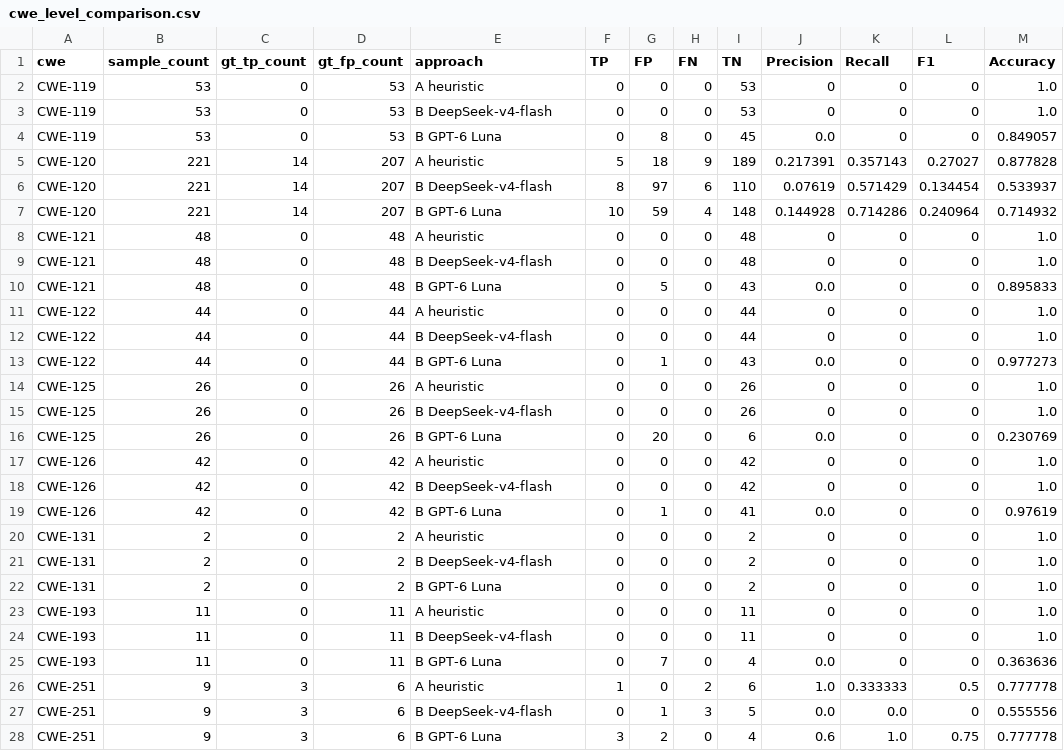
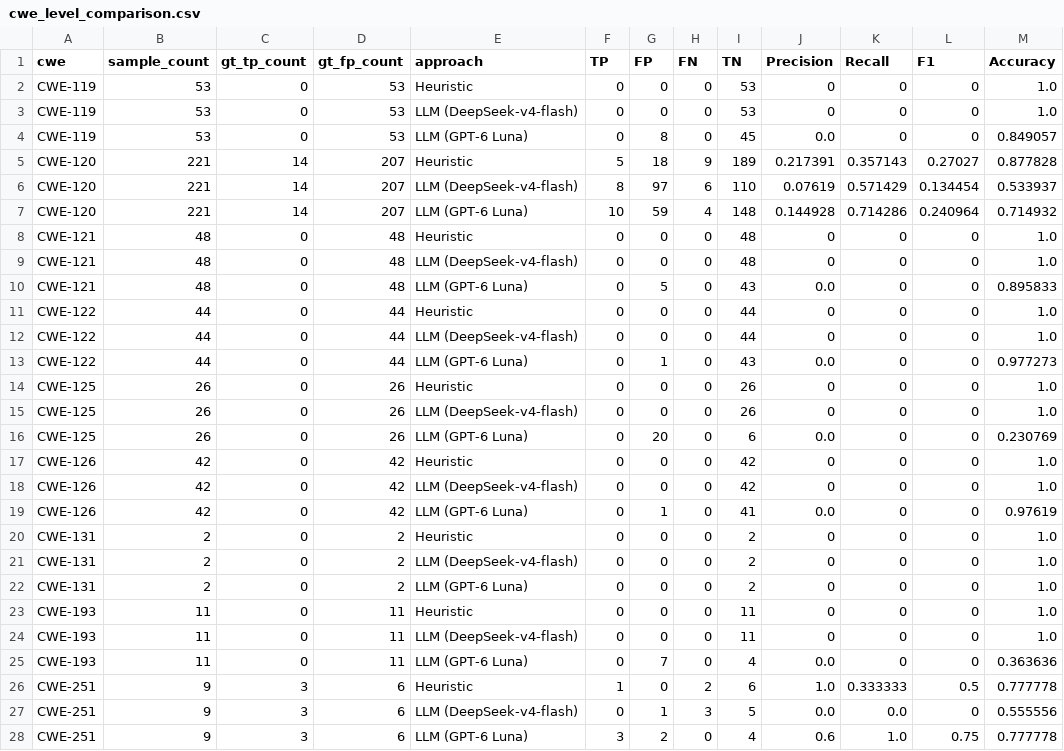
Before and after one commit to demonzwm/heuristic-vs-llm-warning-labeling, a CSV file: 04_analysis/results/rq1/cwe_level_comparison.csv, drawn as a sheet; only a part is shown; the diff covers the shown part only.

```diff
--- a/04_analysis/results/rq1/cwe_level_comparison.csv
+++ b/04_analysis/results/rq1/cwe_level_comparison.csv
@@ -1,28 +1,28 @@
 cwe,sample_count,gt_tp_count,gt_fp_count,approach,TP,FP,FN,TN,Precision,Recall,F1,Accuracy
-CWE-119,53,0,53,A heuristic,0,0,0,53,0,0,0,1.0
-CWE-119,53,0,53,B DeepSeek-v4-flash,0,0,0,53,0,0,0,1.0
-CWE-119,53,0,53,B GPT-6 Luna,0,8,0,45,0.0,0,0,0.849057
-CWE-120,221,14,207,A heuristic,5,18,9,189,0.217391,0.357143,0.27027,0.877828
-CWE-120,221,14,207,B DeepSeek-v4-flash,8,97,6,110,0.07619,0.571429,0.134454,0.533937
-CWE-120,221,14,207,B GPT-6 Luna,10,59,4,148,0.144928,0.714286,0.240964,0.714932
-CWE-121,48,0,48,A heuristic,0,0,0,48,0,0,0,1.0
-CWE-121,48,0,48,B DeepSeek-v4-flash,0,0,0,48,0,0,0,1.0
-CWE-121,48,0,48,B GPT-6 Luna,0,5,0,43,0.0,0,0,0.895833
-CWE-122,44,0,44,A heuristic,0,0,0,44,0,0,0,1.0
-CWE-122,44,0,44,B DeepSeek-v4-flash,0,0,0,44,0,0,0,1.0
-CWE-122,44,0,44,B GPT-6 Luna,0,1,0,43,0.0,0,0,0.977273
-CWE-125,26,0,26,A heuristic,0,0,0,26,0,0,0,1.0
-CWE-125,26,0,26,B DeepSeek-v4-flash,0,0,0,26,0,0,0,1.0
-CWE-125,26,0,26,B GPT-6 Luna,0,20,0,6,0.0,0,0,0.230769
-CWE-126,42,0,42,A heuristic,0,0,0,42,0,0,0,1.0
-CWE-126,42,0,42,B DeepSeek-v4-flash,0,0,0,42,0,0,0,1.0
-CWE-126,42,0,42,B GPT-6 Luna,0,1,0,41,0.0,0,0,0.97619
-CWE-131,2,0,2,A heuristic,0,0,0,2,0,0,0,1.0
-CWE-131,2,0,2,B DeepSeek-v4-flash,0,0,0,2,0,0,0,1.0
-CWE-131,2,0,2,B GPT-6 Luna,0,0,0,2,0,0,0,1.0
-CWE-193,11,0,11,A heuristic,0,0,0,11,0,0,0,1.0
-CWE-193,11,0,11,B DeepSeek-v4-flash,0,0,0,11,0,0,0,1.0
-CWE-193,11,0,11,B GPT-6 Luna,0,7,0,4,0.0,0,0,0.363636
-CWE-251,9,3,6,A heuristic,1,0,2,6,1.0,0.333333,0.5,0.777778
-CWE-251,9,3,6,B DeepSeek-v4-flash,0,1,3,5,0.0,0.0,0,0.555556
-CWE-251,9,3,6,B GPT-6 Luna,3,2,0,4,0.6,1.0,0.75,0.777778
+CWE-119,53,0,53,Heuristic,0,0,0,53,0,0,0,1.0
+CWE-119,53,0,53,LLM (DeepSeek-v4-flash),0,0,0,53,0,0,0,1.0
+CWE-119,53,0,53,LLM (GPT-6 Luna),0,8,0,45,0.0,0,0,0.849057
+CWE-120,221,14,207,Heuristic,5,18,9,189,0.217391,0.357143,0.27027,0.877828
+CWE-120,221,14,207,LLM (DeepSeek-v4-flash),8,97,6,110,0.07619,0.571429,0.134454,0.533937
+CWE-120,221,14,207,LLM (GPT-6 Luna),10,59,4,148,0.144928,0.714286,0.240964,0.714932
+CWE-121,48,0,48,Heuristic,0,0,0,48,0,0,0,1.0
+CWE-121,48,0,48,LLM (DeepSeek-v4-flash),0,0,0,48,0,0,0,1.0
+CWE-121,48,0,48,LLM (GPT-6 Luna),0,5,0,43,0.0,0,0,0.895833
+CWE-122,44,0,44,Heuristic,0,0,0,44,0,0,0,1.0
+CWE-122,44,0,44,LLM (DeepSeek-v4-flash),0,0,0,44,0,0,0,1.0
+CWE-122,44,0,44,LLM (GPT-6 Luna),0,1,0,43,0.0,0,0,0.977273
+CWE-125,26,0,26,Heuristic,0,0,0,26,0,0,0,1.0
+CWE-125,26,0,26,LLM (DeepSeek-v4-flash),0,0,0,26,0,0,0,1.0
+CWE-125,26,0,26,LLM (GPT-6 Luna),0,20,0,6,0.0,0,0,0.230769
+CWE-126,42,0,42,Heuristic,0,0,0,42,0,0,0,1.0
+CWE-126,42,0,42,LLM (DeepSeek-v4-flash),0,0,0,42,0,0,0,1.0
+CWE-126,42,0,42,LLM (GPT-6 Luna),0,1,0,41,0.0,0,0,0.97619
+CWE-131,2,0,2,Heuristic,0,0,0,2,0,0,0,1.0
+CWE-131,2,0,2,LLM (DeepSeek-v4-flash),0,0,0,2,0,0,0,1.0
+CWE-131,2,0,2,LLM (GPT-6 Luna),0,0,0,2,0,0,0,1.0
+CWE-193,11,0,11,Heuristic,0,0,0,11,0,0,0,1.0
+CWE-193,11,0,11,LLM (DeepSeek-v4-flash),0,0,0,11,0,0,0,1.0
+CWE-193,11,0,11,LLM (GPT-6 Luna),0,7,0,4,0.0,0,0,0.363636
+CWE-251,9,3,6,Heuristic,1,0,2,6,1.0,0.333333,0.5,0.777778
+CWE-251,9,3,6,LLM (DeepSeek-v4-flash),0,1,3,5,0.0,0.0,0,0.555556
+CWE-251,9,3,6,LLM (GPT-6 Luna),3,2,0,4,0.6,1.0,0.75,0.777778
```
Also changed, not shown: 15 edited cells elsewhere in this file, 04_analysis/results/rq1/overall_comparison.csv, 04_analysis/results/rq1/sca_level_comparison.csv, 24 other files.
